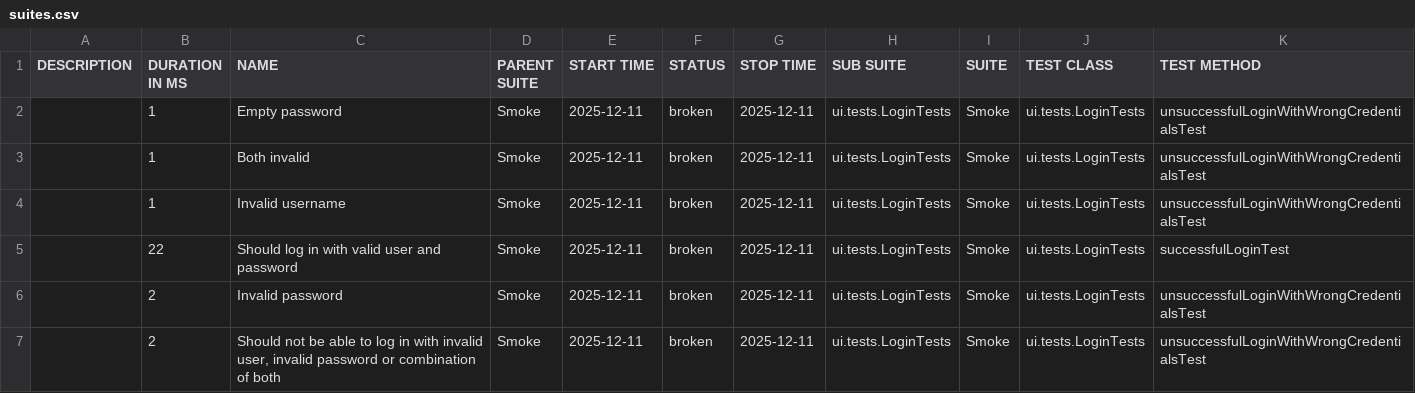
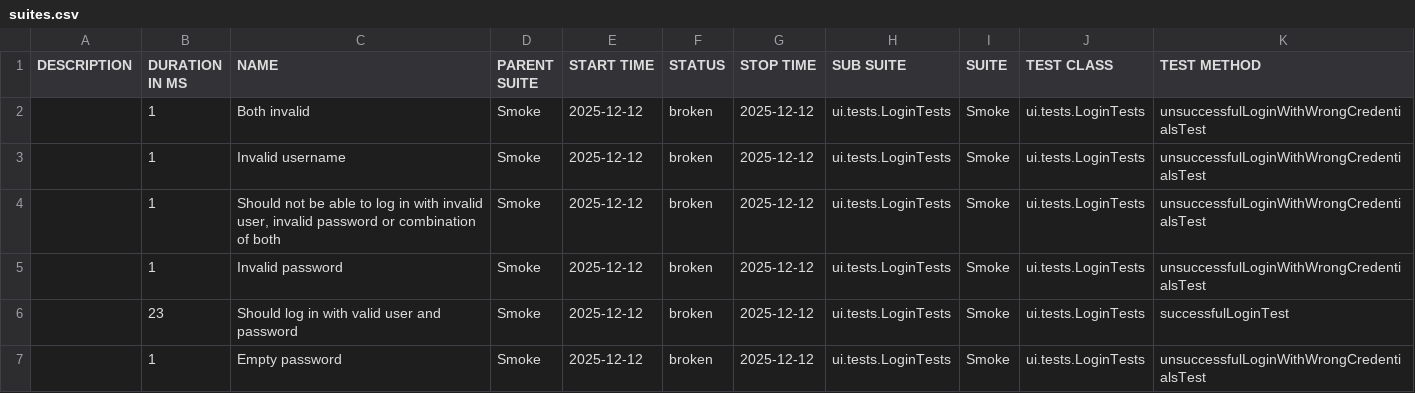
Before and after one commit to natekostovska/playwright-java-project, a CSV file: suites.csv, drawn as a sheet.

```diff
--- a/suites.csv
+++ b/suites.csv
@@ -1,7 +1,7 @@
 "DESCRIPTION","DURATION IN MS","NAME","PARENT SUITE","START TIME","STATUS","STOP TIME","SUB SUITE","SUITE","TEST CLASS","TEST METHOD"
-"","1","Empty password","Smoke","2025-12-11","broken","2025-12-11","ui.tests.LoginTests","Smoke","ui.tests.LoginTests","unsuccessfulLoginWithWrongCredentialsTest"
-"","1","Both invalid","Smoke","2025-12-11","broken","2025-12-11","ui.tests.LoginTests","Smoke","ui.tests.LoginTests","unsuccessfulLoginWithWrongCredentialsTest"
-"","1","Invalid username","Smoke","2025-12-11","broken","2025-12-11","ui.tests.LoginTests","Smoke","ui.tests.LoginTests","unsuccessfulLoginWithWrongCredentialsTest"
-"","22","Should log in with valid user and password","Smoke","2025-12-11","broken","2025-12-11","ui.tests.LoginTests","Smoke","ui.tests.LoginTests","successfulLoginTest"
-"","2","Invalid password","Smoke","2025-12-11","broken","2025-12-11","ui.tests.LoginTests","Smoke","ui.tests.LoginTests","unsuccessfulLoginWithWrongCredentialsTest"
-"","2","Should not be able to log in with invalid user, invalid password or combination of both","Smoke","2025-12-11","broken","2025-12-11","ui.tests.LoginTests","Smoke","ui.tests.LoginTests","unsuccessfulLoginWithWrongCredentialsTest"
+"","1","Both invalid","Smoke","2025-12-12","broken","2025-12-12","ui.tests.LoginTests","Smoke","ui.tests.LoginTests","unsuccessfulLoginWithWrongCredentialsTest"
+"","1","Invalid username","Smoke","2025-12-12","broken","2025-12-12","ui.tests.LoginTests","Smoke","ui.tests.LoginTests","unsuccessfulLoginWithWrongCredentialsTest"
+"","1","Should not be able to log in with invalid user, invalid password or combination of both","Smoke","2025-12-12","broken","2025-12-12","ui.tests.LoginTests","Smoke","ui.tests.LoginTests","unsuccessfulLoginWithWrongCredentialsTest"
+"","1","Invalid password","Smoke","2025-12-12","broken","2025-12-12","ui.tests.LoginTests","Smoke","ui.tests.LoginTests","unsuccessfulLoginWithWrongCredentialsTest"
+"","23","Should log in with valid user and password","Smoke","2025-12-12","broken","2025-12-12","ui.tests.LoginTests","Smoke","ui.tests.LoginTests","successfulLoginTest"
+"","1","Empty password","Smoke","2025-12-12","broken","2025-12-12","ui.tests.LoginTests","Smoke","ui.tests.LoginTests","unsuccessfulLoginWithWrongCredentialsTest"
```
Also changed, not shown: 31 other files.
